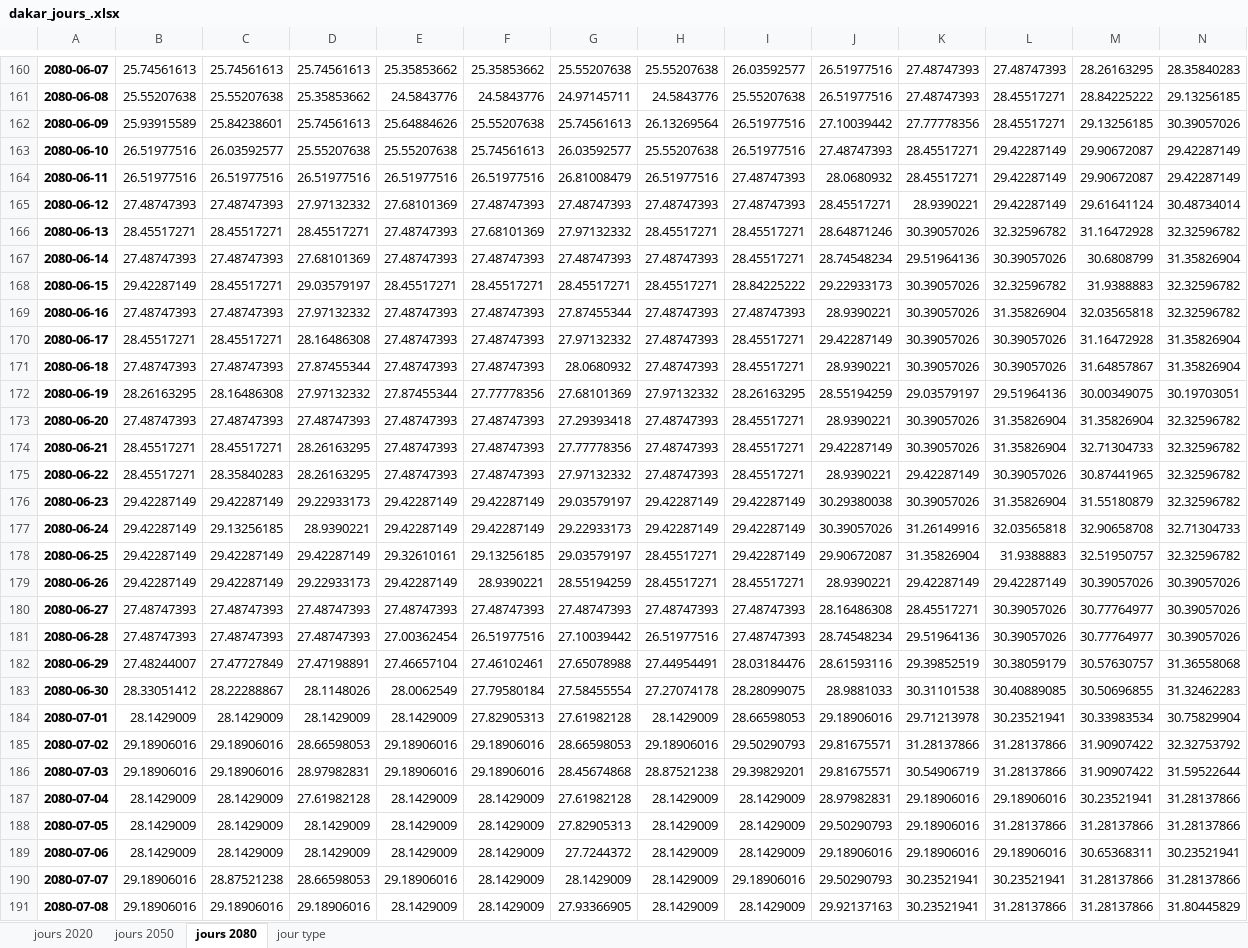
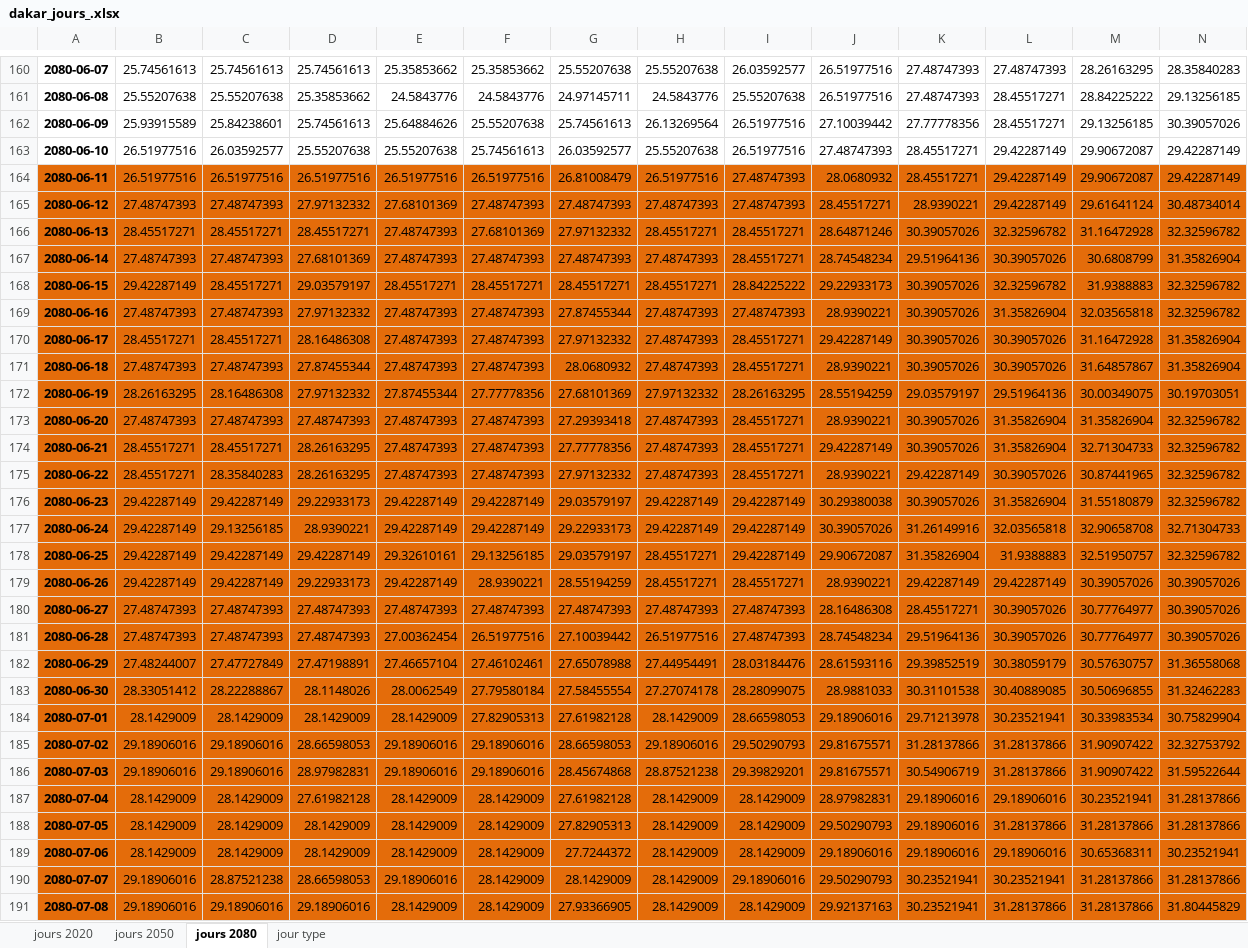
Before and after one commit to balaye94dev/Datasets, an Excel workbook: dakar_jours_.xlsx, sheet jours 2080, drawn as a sheet; only a part is shown, gaps mark what is left out; values as stored, in another font and other column widths than the file's, no borders; the diff covers the shown part only; the diff names each change by its address in the sheet, - before the commit and + after, or states it on an @@ line.

Commit message:
modified xlsx files

```diff
--- a/dakar_jours_.xlsx (sheet jours 2080)
+++ b/dakar_jours_.xlsx (sheet jours 2080)
-A164:N191 fill: none
+A164:N191 fill: #E46C0A
```
Also changed, not shown: cell formats elsewhere in this sheet, sheet jours 2050, sheet jours 2020, sheet jour type, charts or pictures, matam_jours_.xlsx, ziguinchor_jours_.xlsx, 1 other file.
